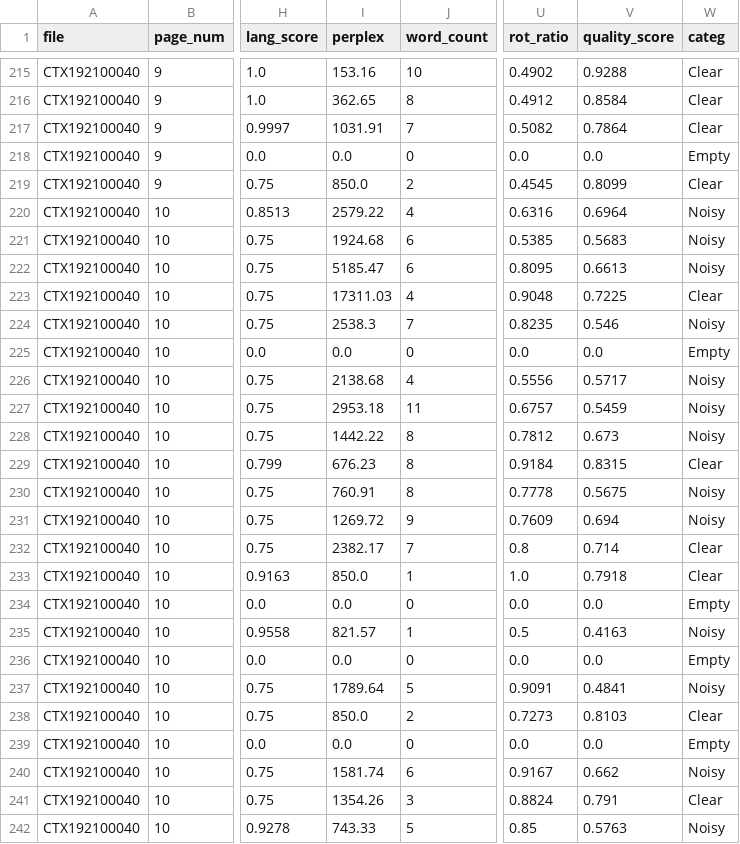
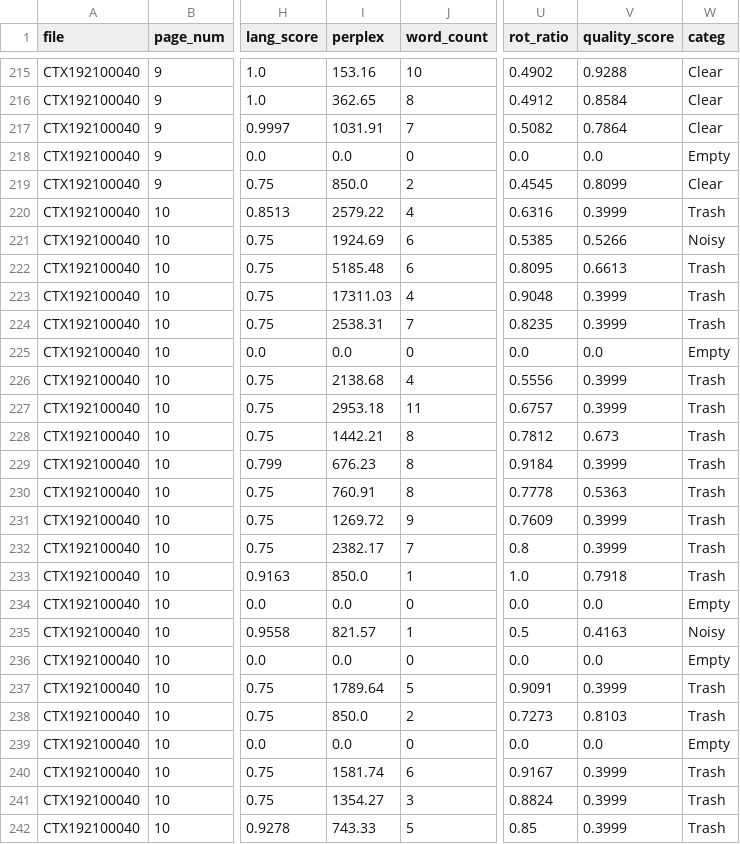
Before and after one commit to ufal/atrium-alto-postprocess, a CSV file: data_samples/DOC_LINE_GPT_QS_CATEG/CTX192100040.csv, drawn as a sheet; only a part is shown, gaps mark what is left out; the diff covers the shown part only; the diff names each change by its address in the sheet, - before the commit and + after, or states it on an @@ line.

```diff
--- a/data_samples/DOC_LINE_GPT_QS_CATEG/CTX192100040.csv
+++ b/data_samples/DOC_LINE_GPT_QS_CATEG/CTX192100040.csv
-V220 (quality_score): 0.6964
+V220 (quality_score): 0.3999
-W220 (categ): Noisy
+W220 (categ): Trash
-I221 (perplex): 1924.68
+I221 (perplex): 1924.69
-V221 (quality_score): 0.5683
+V221 (quality_score): 0.5266
-I222 (perplex): 5185.47
+I222 (perplex): 5185.48
-W222 (categ): Noisy
+W222 (categ): Trash
-V223 (quality_score): 0.7225
+V223 (quality_score): 0.3999
-W223 (categ): Clear
+W223 (categ): Trash
-I224 (perplex): 2538.3
+I224 (perplex): 2538.31
-V224 (quality_score): 0.546
+V224 (quality_score): 0.3999
-W224 (categ): Noisy
+W224 (categ): Trash
-V226 (quality_score): 0.5717
+V226 (quality_score): 0.3999
-W226:W228 (categ): Noisy
+W226:W228 (categ): Trash
-V227 (quality_score): 0.5459
+V227 (quality_score): 0.3999
-I228 (perplex): 1442.22
+I228 (perplex): 1442.21
-V229 (quality_score): 0.8315
+V229 (quality_score): 0.3999
-W229 (categ): Clear
+W229 (categ): Trash
-V230 (quality_score): 0.5675
+V230 (quality_score): 0.5363
-W230:W231 (categ): Noisy
+W230:W231 (categ): Trash
-V231 (quality_score): 0.694
+V231 (quality_score): 0.3999
-V232 (quality_score): 0.714
+V232 (quality_score): 0.3999
-W232:W233 (categ): Clear
+W232:W233 (categ): Trash
-V237 (quality_score): 0.4841
+V237 (quality_score): 0.3999
-W237 (categ): Noisy
+W237 (categ): Trash
-W238 (categ): Clear
+W238 (categ): Trash
-V240 (quality_score): 0.662
+V240 (quality_score): 0.3999
-W240 (categ): Noisy
+W240 (categ): Trash
-I241 (perplex): 1354.26
+I241 (perplex): 1354.27
-V241 (quality_score): 0.791
+V241 (quality_score): 0.3999
-W241 (categ): Clear
+W241 (categ): Trash
-V242 (quality_score): 0.5763
+V242 (quality_score): 0.3999
-W242 (categ): Noisy
+W242 (categ): Trash
```
Also changed, not shown: 127 edited cells elsewhere in this file, data_samples/DOC_LINE_GPT_QS_CATEG/CTX193001369.csv, data_samples/DOC_LINE_QWEN_QS_CATEG/CTX193001369.csv, 33 other files.
